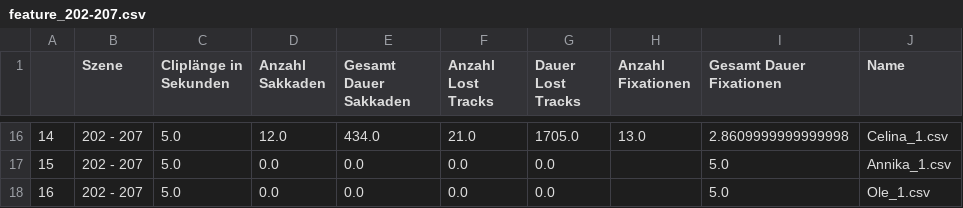
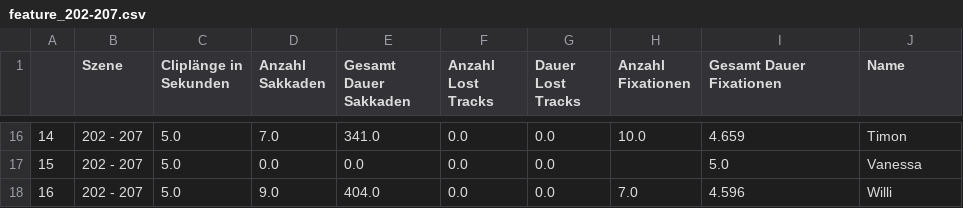
Before and after one commit to giannywise/Eyetracking, a CSV file: features/feature_202-207.csv, drawn as a sheet; only a part is shown, gaps mark what is left out; the diff covers the shown part only.

```diff
--- a/features/feature_202-207.csv
+++ b/features/feature_202-207.csv
@@ -16,3 +16,3 @@
-14,202 - 207,5.0,12.0,434.0,21.0,1705.0,13.0,2.8609999999999998,Celina_1.csv
-15,202 - 207,5.0,0.0,0.0,0.0,0.0,,5.0,Annika_1.csv
-16,202 - 207,5.0,0.0,0.0,0.0,0.0,,5.0,Ole_1.csv
+14,202 - 207,5.0,7.0,341.0,0.0,0.0,10.0,4.659,Timon
+15,202 - 207,5.0,0.0,0.0,0.0,0.0,,5.0,Vanessa
+16,202 - 207,5.0,9.0,404.0,0.0,0.0,7.0,4.596,Willi
```
Also changed, not shown: 59 edited cells elsewhere in this file, features/feature_262-267.csv, features/feature_325-330.csv, 21 other files.
